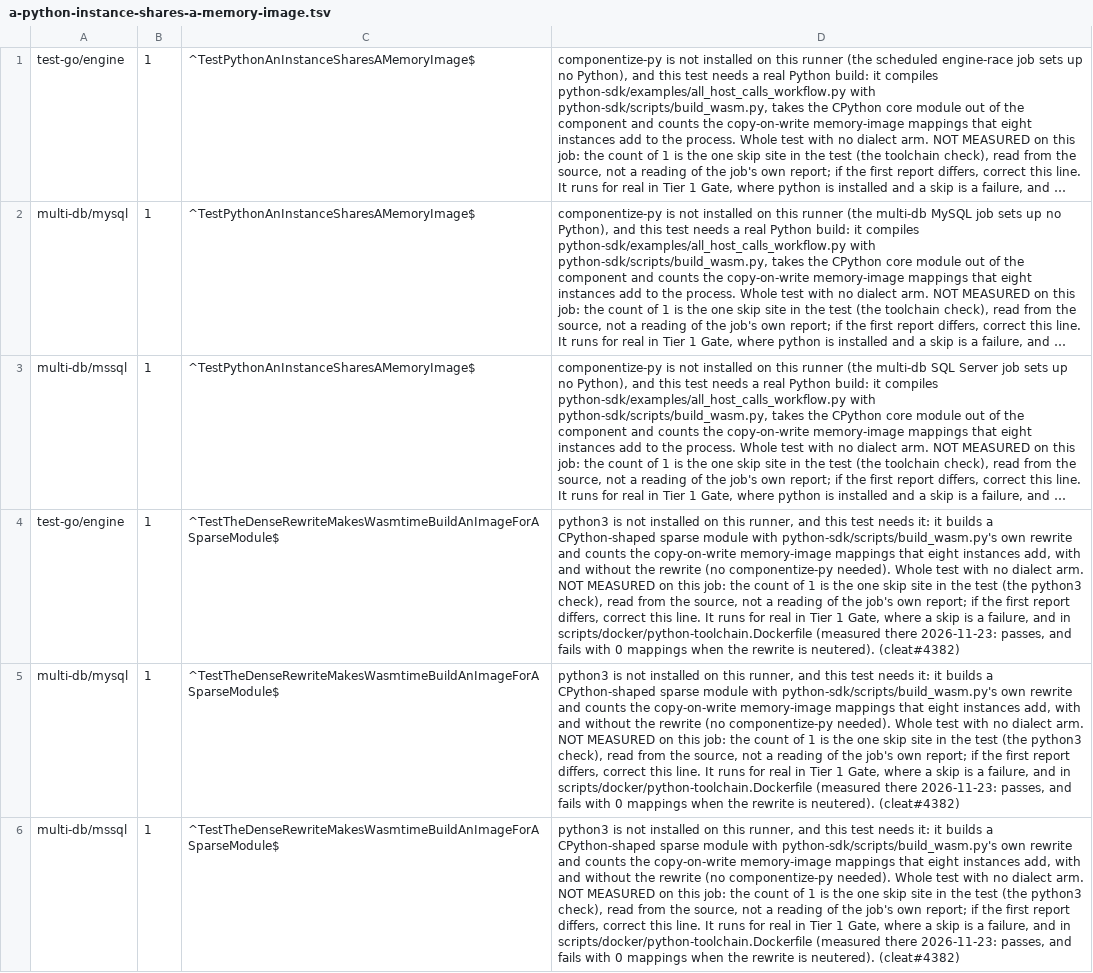
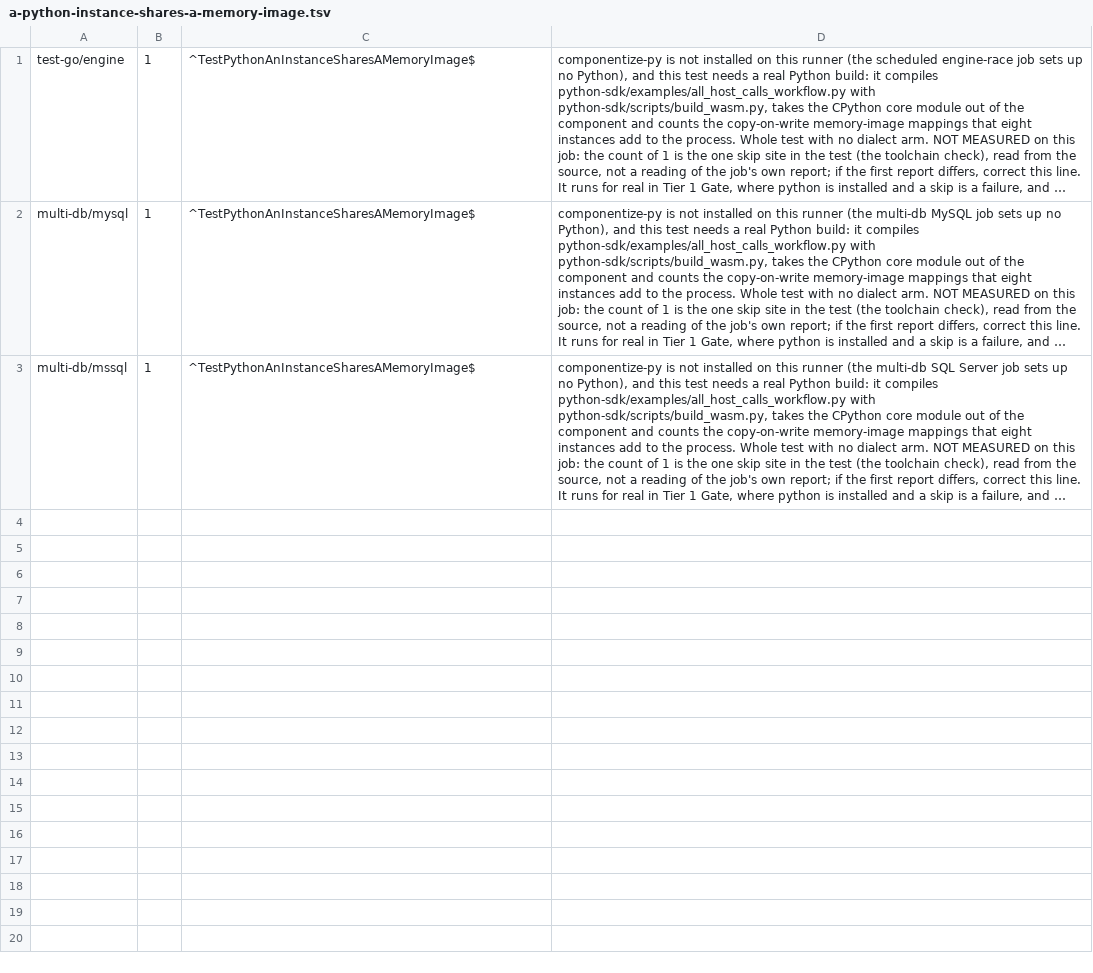
Before and after one commit to cleat-team/cleat, a TSV file: scripts/skip-ledger.d/a-python-instance-shares-a-memory-image.tsv, drawn as a sheet; long unchanged cells end in …; the diff names each change by its address in the sheet, - before the commit and + after, or states it on an @@ line.

```diff
--- a/scripts/skip-ledger.d/a-python-instance-shares-a-memory-image.tsv
+++ b/scripts/skip-ledger.d/a-python-instance-shares-a-memory-image.tsv
-row 4: test-go/engine | 1 | ^TestTheDenseRewriteMakesWasmtimeBuildAnImageForASparseModule$ | python3 is not installed on this runner, and this test needs it: it builds a CPython-shaped sparse module with python-sdk/scripts/build_wasm.py's own rewrite and counts the copy-on-write memory-image mappings that eight instances add, with and without the rewrite (no componentize-py needed). Whole test with no dialect arm. NOT MEASURED on this job: the count of 1 is the one skip site in the test (the python3 check), read from the source, not a reading of the job's own report; if the first report differs, correct this line. It runs for real in Tier 1 Gate, where a skip is a failure, and in scripts/docker/python-toolchain.Dockerfile (measured there 2026-11-23: passes, and fails with 0 mappings when the rewrite is neutered). (cleat#4382)
-row 5: multi-db/mysql | 1 | ^TestTheDenseRewriteMakesWasmtimeBuildAnImageForASparseModule$ | python3 is not installed on this runner, and this test needs it: it builds a CPython-shaped sparse module with python-sdk/scripts/build_wasm.py's own rewrite and counts the copy-on-write memory-image mappings that eight instances add, with and without the rewrite (no componentize-py needed). Whole test with no dialect arm. NOT MEASURED on this job: the count of 1 is the one skip site in the test (the python3 check), read from the source, not a reading of the job's own report; if the first report differs, correct this line. It runs for real in Tier 1 Gate, where a skip is a failure, and in scripts/docker/python-toolchain.Dockerfile (measured there 2026-11-23: passes, and fails with 0 mappings when the rewrite is neutered). (cleat#4382)
-row 6: multi-db/mssql | 1 | ^TestTheDenseRewriteMakesWasmtimeBuildAnImageForASparseModule$ | python3 is not installed on this runner, and this test needs it: it builds a CPython-shaped sparse module with python-sdk/scripts/build_wasm.py's own rewrite and counts the copy-on-write memory-image mappings that eight instances add, with and without the rewrite (no componentize-py needed). Whole test with no dialect arm. NOT MEASURED on this job: the count of 1 is the one skip site in the test (the python3 check), read from the source, not a reading of the job's own report; if the first report differs, correct this line. It runs for real in Tier 1 Gate, where a skip is a failure, and in scripts/docker/python-toolchain.Dockerfile (measured there 2026-11-23: passes, and fails with 0 mappings when the rewrite is neutered). (cleat#4382)
```
